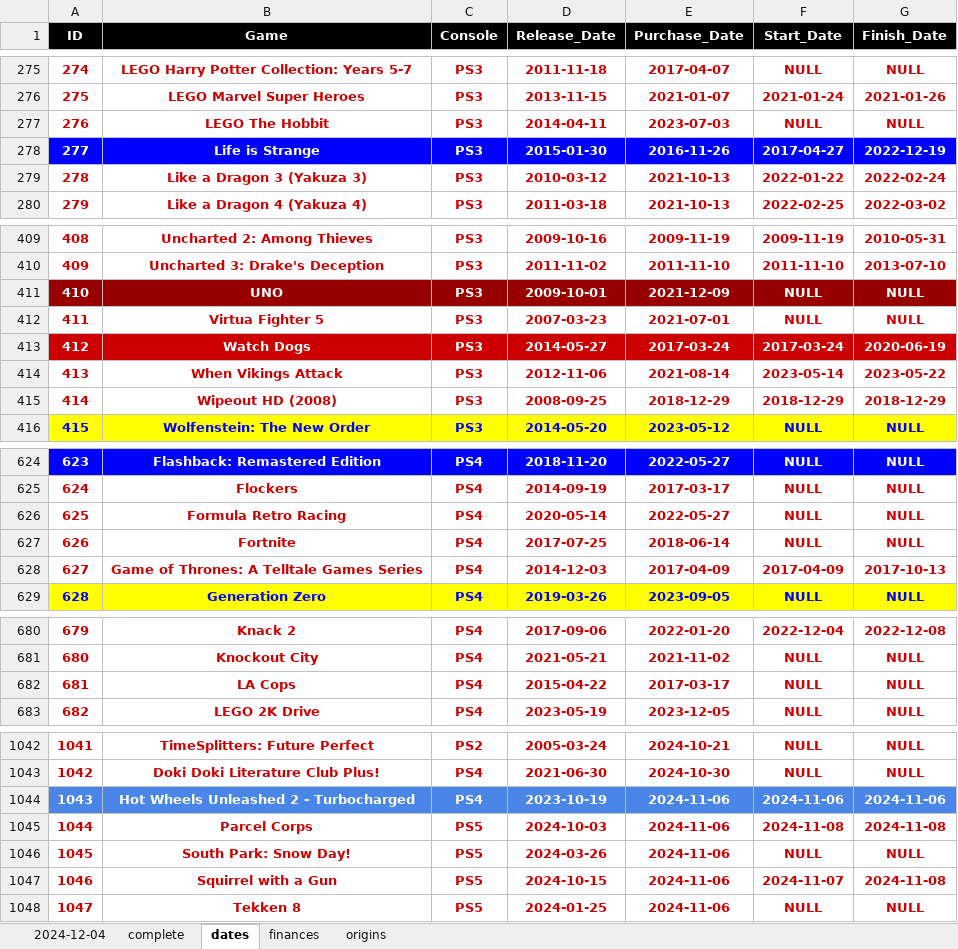
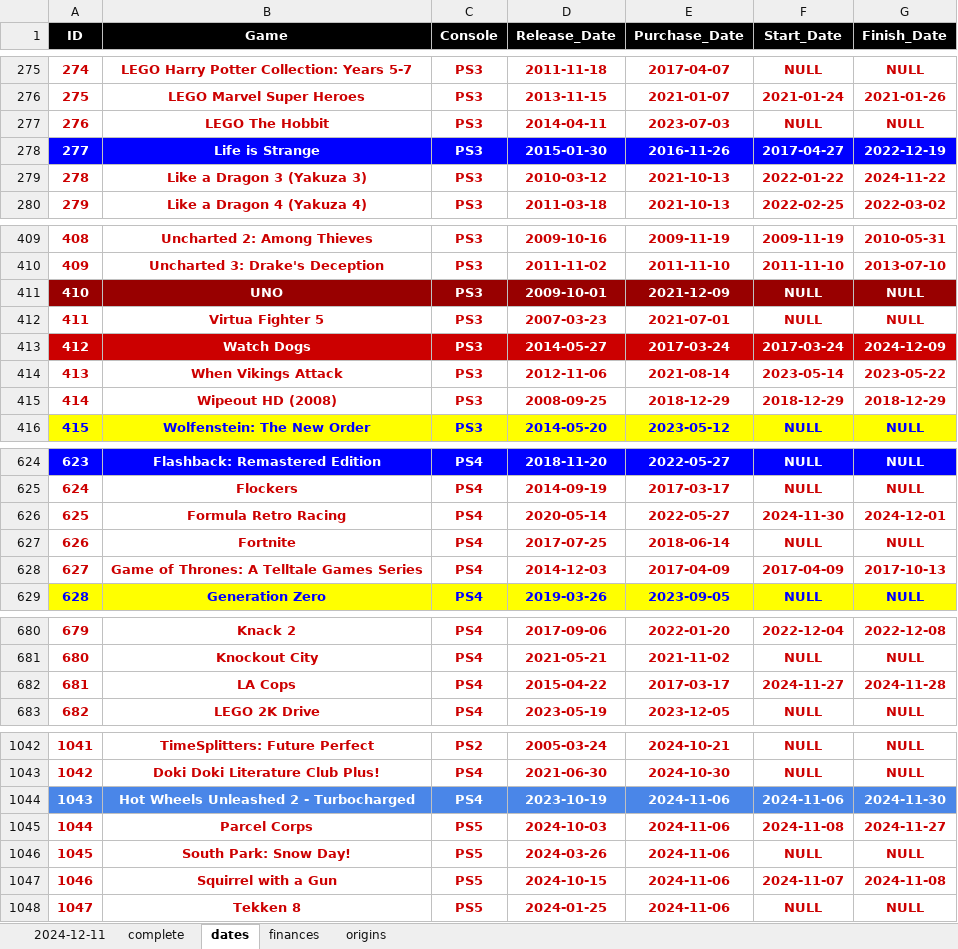
Before and after one commit to hoffjager/databases, an Excel workbook: playstation/output/complete_tables.xlsx, sheet dates, drawn as a sheet; only a part is shown, gaps mark what is left out; values as stored, in another font and other column widths than the file's, no borders; charts and pictures not drawn; the diff covers the shown part only; the diff names each change by its address in the sheet, - before the commit and + after, or states it on an @@ line.

```diff
--- a/playstation/output/complete_tables.xlsx (sheet dates)
+++ b/playstation/output/complete_tables.xlsx (sheet dates)
-sheet tab: 2024-12-04
+sheet tab: 2024-12-11
-G279 (Finish_Date): 2022-02-24
+G279 (Finish_Date): 2024-11-22
-G413 (Finish_Date): 2020-06-19
+G413 (Finish_Date): 2024-12-09
-F626 (Start_Date): NULL
+F626 (Start_Date): 2024-11-30
-G626 (Finish_Date): NULL
+G626 (Finish_Date): 2024-12-01
-F682 (Start_Date): NULL
+F682 (Start_Date): 2024-11-27
-G682 (Finish_Date): NULL
+G682 (Finish_Date): 2024-11-28
-G1044 (Finish_Date): 2024-11-06
+G1044 (Finish_Date): 2024-11-30
-G1045 (Finish_Date): 2024-11-08
+G1045 (Finish_Date): 2024-11-27
```
Also changed, not shown: 2 edited cells elsewhere in this sheet, sheet 2024-12-11, sheet complete, sheet finances, playstation/output/dates_&_finances_all-time.xlsx, playstation/output/dates_&_finances_monthly.xlsx, 52 other files.
